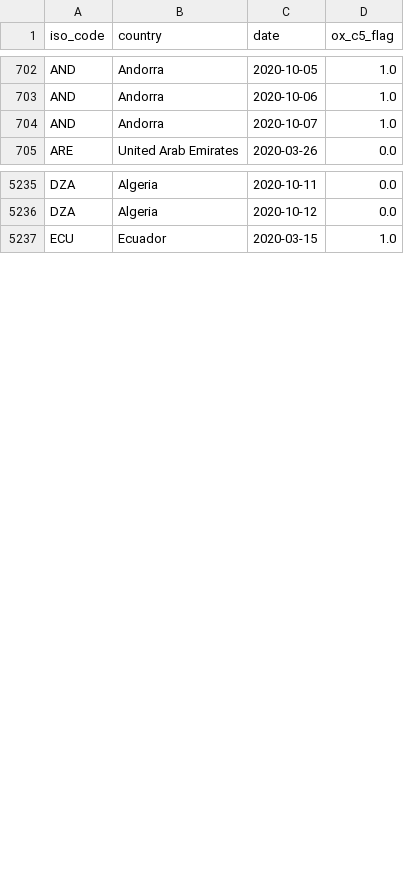
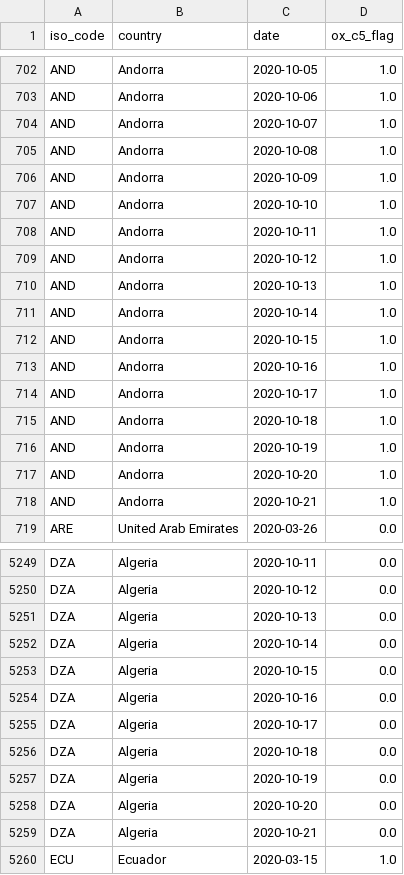
Before and after one commit to sdsna/lancet-covid-19-database, a CSV file: data/indicators/ox_c5_flag.csv, drawn as a sheet; only a part is shown, gaps mark what is left out; the diff covers the shown part only.

```diff
--- a/data/indicators/ox_c5_flag.csv
+++ b/data/indicators/ox_c5_flag.csv
@@ -704,2 +704,16 @@ AND,Andorra,2020-10-06,1.0
 AND,Andorra,2020-10-07,1.0
+AND,Andorra,2020-10-08,1.0
+AND,Andorra,2020-10-09,1.0
+AND,Andorra,2020-10-10,1.0
+AND,Andorra,2020-10-11,1.0
+AND,Andorra,2020-10-12,1.0
+AND,Andorra,2020-10-13,1.0
+AND,Andorra,2020-10-14,1.0
+AND,Andorra,2020-10-15,1.0
+AND,Andorra,2020-10-16,1.0
+AND,Andorra,2020-10-17,1.0
+AND,Andorra,2020-10-18,1.0
+AND,Andorra,2020-10-19,1.0
+AND,Andorra,2020-10-20,1.0
+AND,Andorra,2020-10-21,1.0
 ARE,United Arab Emirates,2020-03-26,0.0
@@ -5236,2 +5250,11 @@ DZA,Algeria,2020-10-11,0.0
 DZA,Algeria,2020-10-12,0.0
+DZA,Algeria,2020-10-13,0.0
+DZA,Algeria,2020-10-14,0.0
+DZA,Algeria,2020-10-15,0.0
+DZA,Algeria,2020-10-16,0.0
+DZA,Algeria,2020-10-17,0.0
+DZA,Algeria,2020-10-18,0.0
+DZA,Algeria,2020-10-19,0.0
+DZA,Algeria,2020-10-20,0.0
+DZA,Algeria,2020-10-21,0.0
 ECU,Ecuador,2020-03-15,1.0
```
Also changed, not shown: 2 added rows elsewhere in this file, data/indicators/ox_c1_flag.csv, data/indicators/ox_c2_flag.csv, 46 other files.
